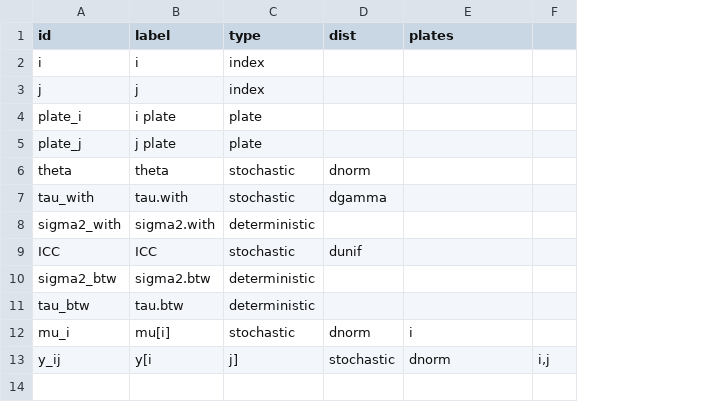
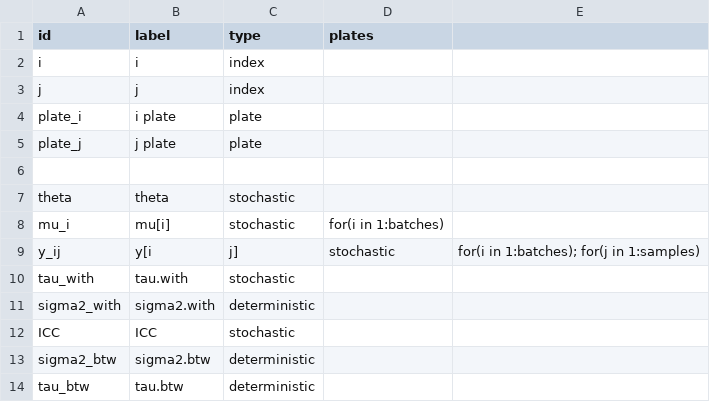
Before and after one commit to nyucel1234/DAGnabit-Documentation, a CSV file: inst/extdata/examples/dyes/nodes.csv, drawn as a sheet; removed rows and columns are numbered as before the commit, all else as after; the diff names each change by its address in the sheet, - before the commit and + after, or states it on an @@ line.

Commit message:
Add files via upload

```diff
--- a/inst/extdata/examples/dyes/nodes.csv
+++ b/inst/extdata/examples/dyes/nodes.csv
-column D (dist), rows 6-9: dnorm | dgamma |  | dunif
-column F, empty
+column E, empty
+row 6: (empty)
+row 8: mu_i | mu[i] | stochastic | for(i in 1:batches)
+row 9: y_ij | y[i | j] | stochastic | for(i in 1:batches); for(j in 1:samples)
-row 12: mu_i | mu[i] | stochastic | dnorm | i
-row 13: y_ij | y[i | j] | stochastic | dnorm | i,j
```
